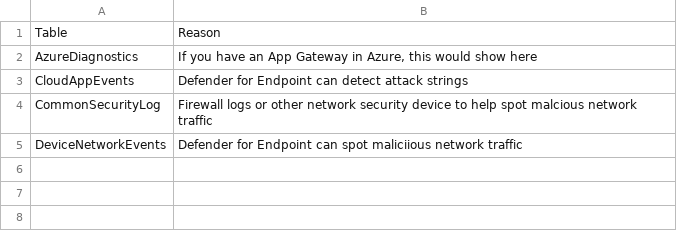
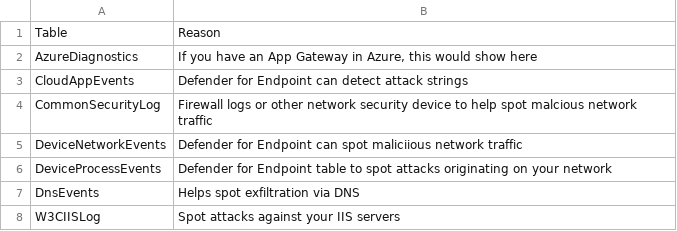
Before and after one commit to quorumcyber-workbooks/workbooks, a CSV file: Files/log4j/RecommendedSignals.csv, drawn as a sheet; the diff names each change by its address in the sheet, - before the commit and + after, or states it on an @@ line.

Commit message:
Update RecommendedSignals.csv

```diff
--- a/Files/log4j/RecommendedSignals.csv
+++ b/Files/log4j/RecommendedSignals.csv
+row 6: DeviceProcessEvents | Defender for Endpoint table to spot attacks originating on your network
+row 7: DnsEvents | Helps spot exfiltration via DNS
+row 8: W3CIISLog | Spot attacks against your IIS servers
```
